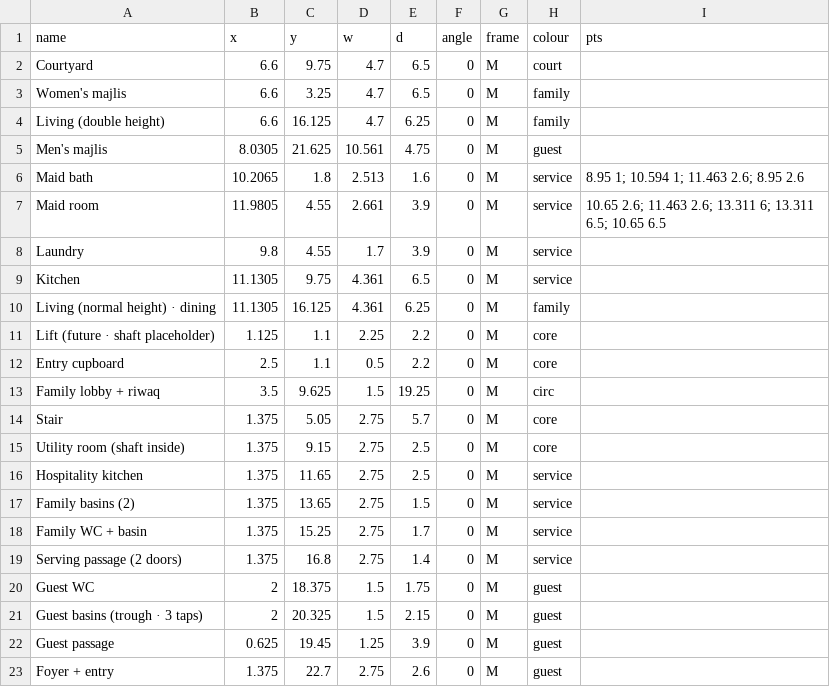
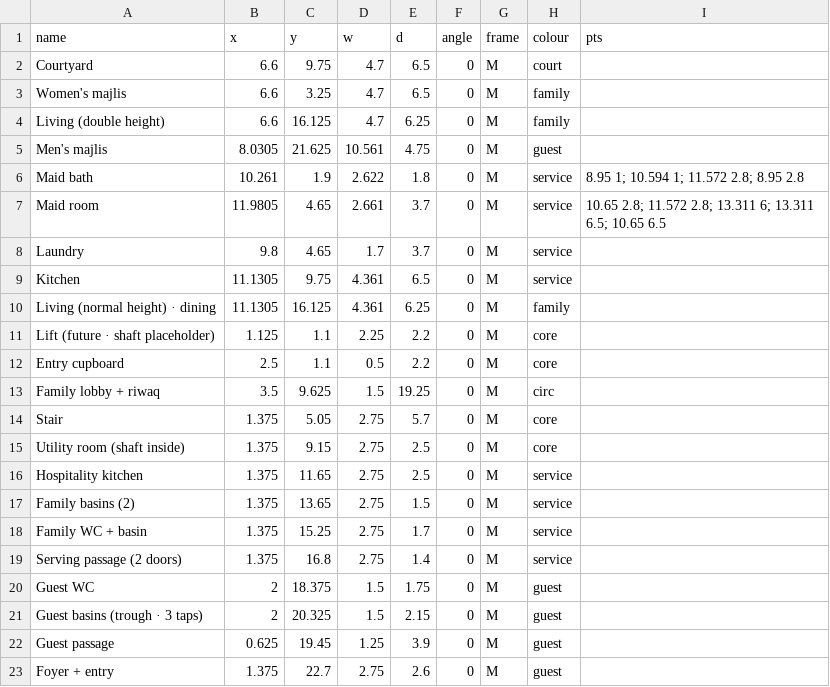
Before and after one commit to ahl20006/House_git, a CSV file: taif_house/data/rooms_gf.csv (was concept_V3.0/data/rooms_v3.csv), drawn as a sheet.

```diff
--- a/concept_V3.0/data/rooms_v3.csv
+++ b/taif_house/data/rooms_gf.csv
@@ -5,5 +5,5 @@ Living (double height),6.6,16.125,4.7,6.25,0,M,family,
 Men's majlis,8.0305,21.625,10.561,4.75,0,M,guest,
-Maid bath,10.2065,1.8,2.513,1.6,0,M,service,8.95 1; 10.594 1; 11.463 2.6; 8.95 2.6
-Maid room,11.9805,4.55,2.661,3.9,0,M,service,10.65 2.6; 11.463 2.6; 13.311 6; 13.311 6.5; 10.65 6.5
-Laundry,9.8,4.55,1.7,3.9,0,M,service,
+Maid bath,10.261,1.9,2.622,1.8,0,M,service,8.95 1; 10.594 1; 11.572 2.8; 8.95 2.8
+Maid room,11.9805,4.65,2.661,3.7,0,M,service,10.65 2.8; 11.572 2.8; 13.311 6; 13.311 6.5; 10.65 6.5
+Laundry,9.8,4.65,1.7,3.7,0,M,service,
 Kitchen,11.1305,9.75,4.361,6.5,0,M,service,
```
Also changed, not shown: 32 other files.
